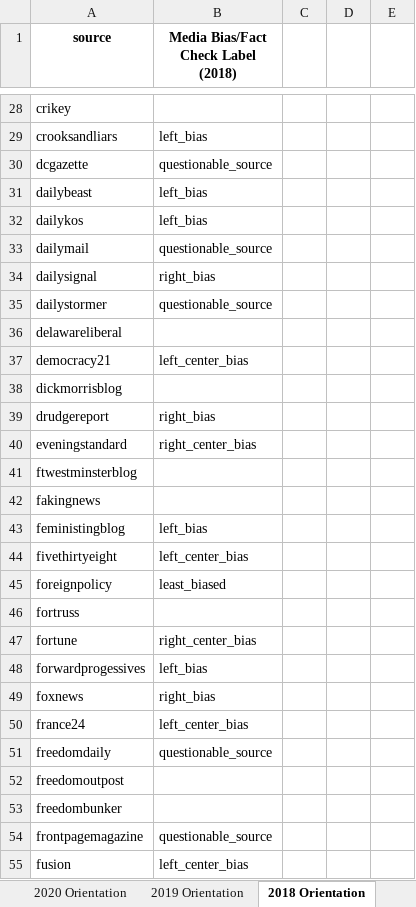
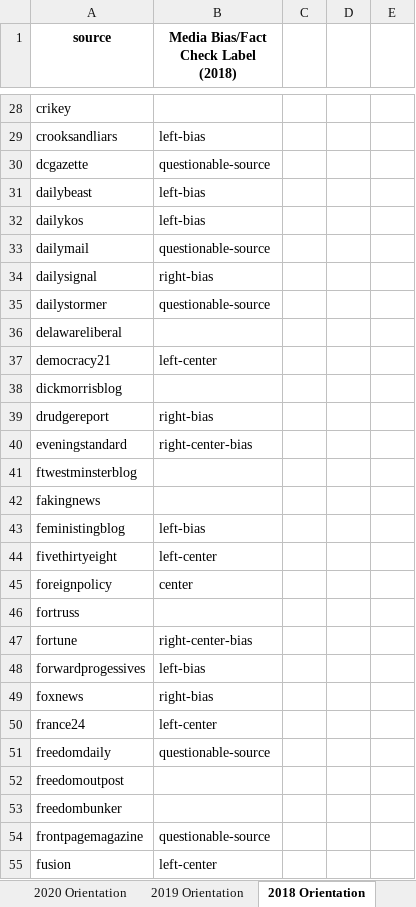
Before and after one commit to akil-h/CCAMO, an Excel workbook: Data/Updated NELA Master Spreadsheet - June 22.xlsx, sheet 2018 Orientation, drawn as a sheet; only a part is shown, gaps mark what is left out; values as stored, in another font and other column widths than the file's, no borders; the diff covers the shown part only; the diff names each change by its address in the sheet, - before the commit and + after, or states it on an @@ line.

```diff
--- a/Data/Updated NELA Master Spreadsheet - June 22.xlsx (sheet 2018 Orientation)
+++ b/Data/Updated NELA Master Spreadsheet - June 22.xlsx (sheet 2018 Orientation)
-B29: left_bias
+B29: left-bias
-B30: questionable_source
+B30: questionable-source
-B31:B32: left_bias
+B31:B32: left-bias
-B33: questionable_source
+B33: questionable-source
-B34: right_bias
+B34: right-bias
-B35: questionable_source
+B35: questionable-source
-B37: left_center_bias
+B37: left-center
-B39: right_bias
+B39: right-bias
-B40: right_center_bias
+B40: right-center-bias
-B43: left_bias
+B43: left-bias
-B44: left_center_bias
+B44: left-center
-B45: least_biased
+B45: center
-B47: right_center_bias
+B47: right-center-bias
-B48: left_bias
+B48: left-bias
-B49: right_bias
+B49: right-bias
-B50: left_center_bias
+B50: left-center
-B51: questionable_source
+B51: questionable-source
-B54: questionable_source
+B54: questionable-source
-B55: left_center_bias
+B55: left-center
```
Also changed, not shown: 119 edited cells and cell formats elsewhere in this sheet, sheet Master Sheet, sheet 2019 Orientation, formulas that keep their value, 4 other files.
